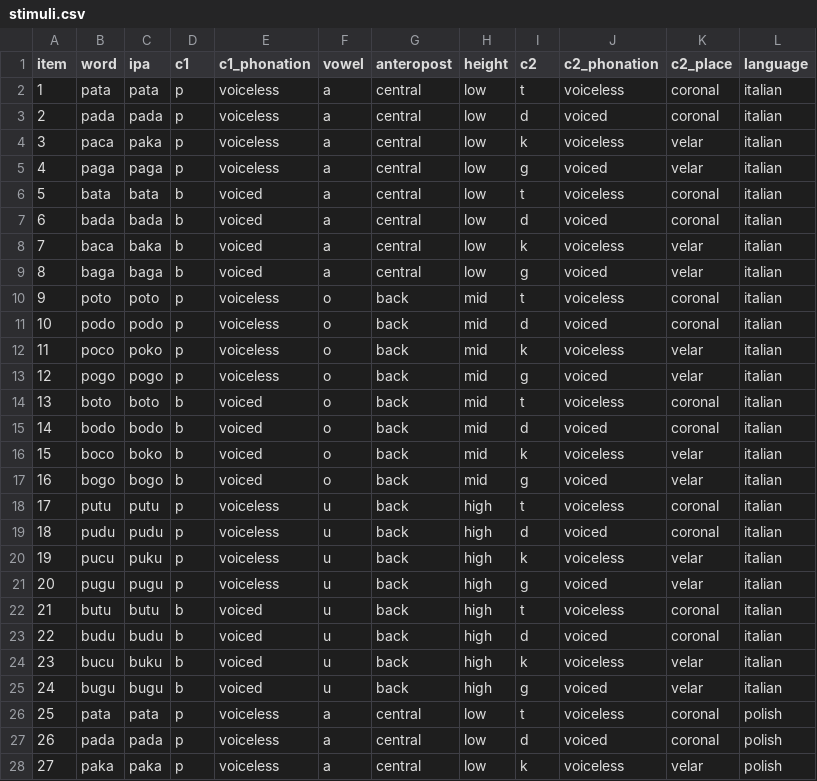
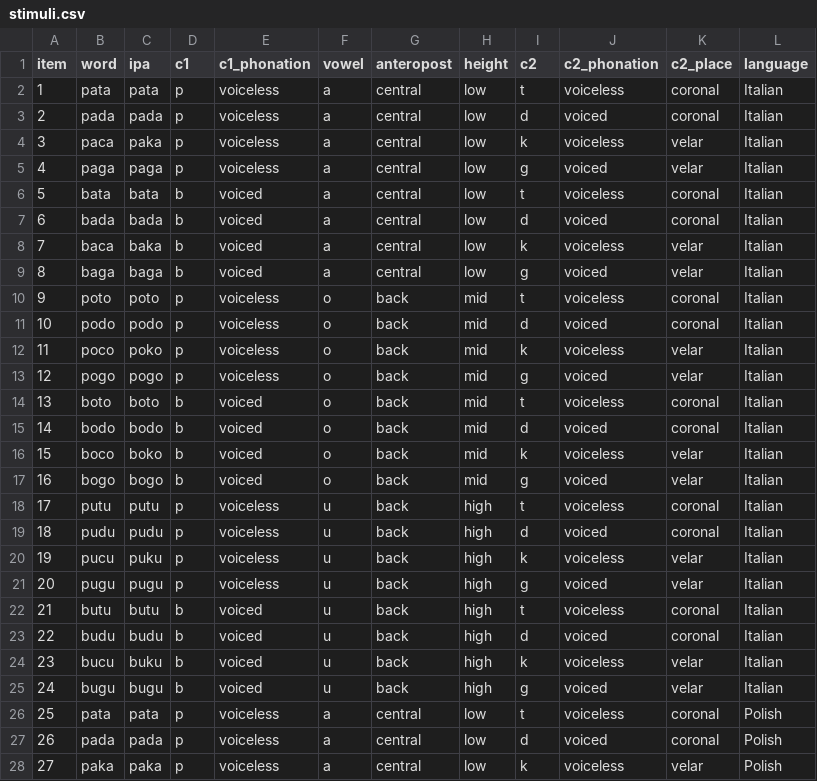
Before and after one commit to stefanocoretta/coretta2018itapol, a CSV file: data-raw/datasets/stimuli.csv, drawn as a sheet; only a part is shown; the diff covers the shown part only.

Commit message:
use capitals

```diff
--- a/data-raw/datasets/stimuli.csv
+++ b/data-raw/datasets/stimuli.csv
@@ -1,28 +1,28 @@
 item,word,ipa,c1,c1_phonation,vowel,anteropost,height,c2,c2_phonation,c2_place,language
-1,pata,pata,p,voiceless,a,central,low,t,voiceless,coronal,italian
-2,pada,pada,p,voiceless,a,central,low,d,voiced,coronal,italian
-3,paca,paka,p,voiceless,a,central,low,k,voiceless,velar,italian
-4,paga,paga,p,voiceless,a,central,low,g,voiced,velar,italian
-5,bata,bata,b,voiced,a,central,low,t,voiceless,coronal,italian
-6,bada,bada,b,voiced,a,central,low,d,voiced,coronal,italian
-7,baca,baka,b,voiced,a,central,low,k,voiceless,velar,italian
-8,baga,baga,b,voiced,a,central,low,g,voiced,velar,italian
-9,poto,poto,p,voiceless,o,back,mid,t,voiceless,coronal,italian
-10,podo,podo,p,voiceless,o,back,mid,d,voiced,coronal,italian
-11,poco,poko,p,voiceless,o,back,mid,k,voiceless,velar,italian
-12,pogo,pogo,p,voiceless,o,back,mid,g,voiced,velar,italian
-13,boto,boto,b,voiced,o,back,mid,t,voiceless,coronal,italian
-14,bodo,bodo,b,voiced,o,back,mid,d,voiced,coronal,italian
-15,boco,boko,b,voiced,o,back,mid,k,voiceless,velar,italian
-16,bogo,bogo,b,voiced,o,back,mid,g,voiced,velar,italian
-17,putu,putu,p,voiceless,u,back,high,t,voiceless,coronal,italian
-18,pudu,pudu,p,voiceless,u,back,high,d,voiced,coronal,italian
-19,pucu,puku,p,voiceless,u,back,high,k,voiceless,velar,italian
-20,pugu,pugu,p,voiceless,u,back,high,g,voiced,velar,italian
-21,butu,butu,b,voiced,u,back,high,t,voiceless,coronal,italian
-22,budu,budu,b,voiced,u,back,high,d,voiced,coronal,italian
-23,bucu,buku,b,voiced,u,back,high,k,voiceless,velar,italian
-24,bugu,bugu,b,voiced,u,back,high,g,voiced,velar,italian
-25,pata,pata,p,voiceless,a,central,low,t,voiceless,coronal,polish
-26,pada,pada,p,voiceless,a,central,low,d,voiced,coronal,polish
-27,paka,paka,p,voiceless,a,central,low,k,voiceless,velar,polish
+1,pata,pata,p,voiceless,a,central,low,t,voiceless,coronal,Italian
+2,pada,pada,p,voiceless,a,central,low,d,voiced,coronal,Italian
+3,paca,paka,p,voiceless,a,central,low,k,voiceless,velar,Italian
+4,paga,paga,p,voiceless,a,central,low,g,voiced,velar,Italian
+5,bata,bata,b,voiced,a,central,low,t,voiceless,coronal,Italian
+6,bada,bada,b,voiced,a,central,low,d,voiced,coronal,Italian
+7,baca,baka,b,voiced,a,central,low,k,voiceless,velar,Italian
+8,baga,baga,b,voiced,a,central,low,g,voiced,velar,Italian
+9,poto,poto,p,voiceless,o,back,mid,t,voiceless,coronal,Italian
+10,podo,podo,p,voiceless,o,back,mid,d,voiced,coronal,Italian
+11,poco,poko,p,voiceless,o,back,mid,k,voiceless,velar,Italian
+12,pogo,pogo,p,voiceless,o,back,mid,g,voiced,velar,Italian
+13,boto,boto,b,voiced,o,back,mid,t,voiceless,coronal,Italian
+14,bodo,bodo,b,voiced,o,back,mid,d,voiced,coronal,Italian
+15,boco,boko,b,voiced,o,back,mid,k,voiceless,velar,Italian
+16,bogo,bogo,b,voiced,o,back,mid,g,voiced,velar,Italian
+17,putu,putu,p,voiceless,u,back,high,t,voiceless,coronal,Italian
+18,pudu,pudu,p,voiceless,u,back,high,d,voiced,coronal,Italian
+19,pucu,puku,p,voiceless,u,back,high,k,voiceless,velar,Italian
+20,pugu,pugu,p,voiceless,u,back,high,g,voiced,velar,Italian
+21,butu,butu,b,voiced,u,back,high,t,voiceless,coronal,Italian
+22,budu,budu,b,voiced,u,back,high,d,voiced,coronal,Italian
+23,bucu,buku,b,voiced,u,back,high,k,voiceless,velar,Italian
+24,bugu,bugu,b,voiced,u,back,high,g,voiced,velar,Italian
+25,pata,pata,p,voiceless,a,central,low,t,voiceless,coronal,Polish
+26,pada,pada,p,voiceless,a,central,low,d,voiced,coronal,Polish
+27,paka,paka,p,voiceless,a,central,low,k,voiceless,velar,Polish
```
Also changed, not shown: 21 edited cells elsewhere in this file.
